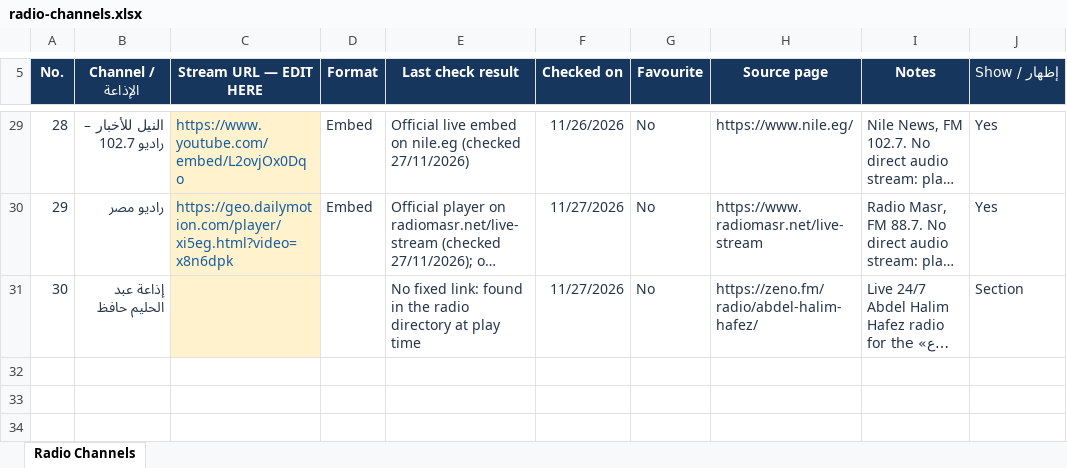
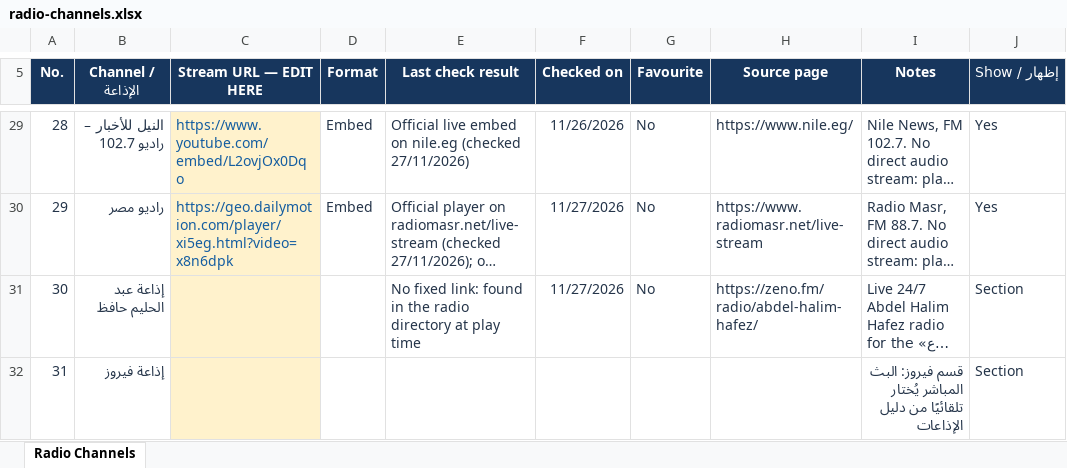
Before and after one commit to profalikotb/smartradio, an Excel workbook: data/radio-channels.xlsx, sheet Radio Channels, drawn as a sheet; only a part is shown, gaps mark what is left out; long unchanged cells end in …; values as stored, in another font and other column widths than the file's, no borders; conditional formats and table styles not drawn; the diff names each change by its address in the sheet, - before the commit and + after, or states it on an @@ line.

```diff
--- a/data/radio-channels.xlsx (sheet Radio Channels)
+++ b/data/radio-channels.xlsx (sheet Radio Channels)
+row 32: 31 | إذاعة فيروز |  |  |  |  |  |  | قسم فيروز: البث المباشر يُختار تلقائيًا من دليل الإذاعات | Section
```
Also changed, not shown: 15 other files.
